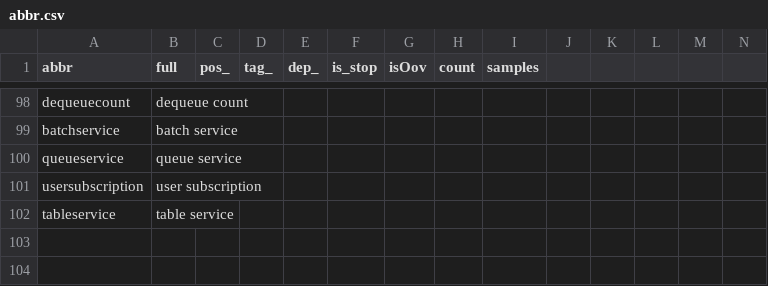
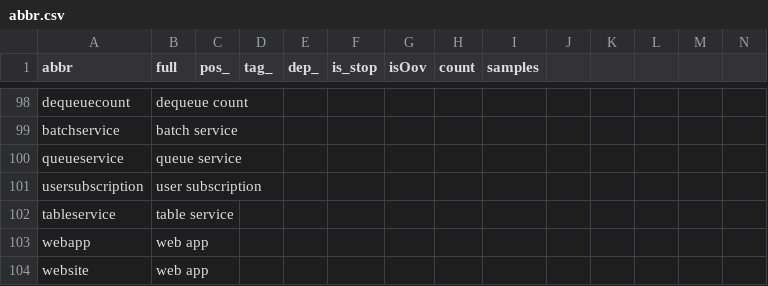
Before and after one commit to ningliaoyuan/smartcloudshell, a CSV file: analysis/abbr.csv, drawn as a sheet; only a part is shown, gaps mark what is left out; rows hold the shown columns only; the diff names each change by its address in the sheet, - before the commit and + after, or states it on an @@ line.

```diff
--- a/analysis/abbr.csv
+++ b/analysis/abbr.csv
+row 103: webapp | web app
+row 104: website | web app
```
Also changed, not shown: measure/testset/queries.csv, 4 other files.
